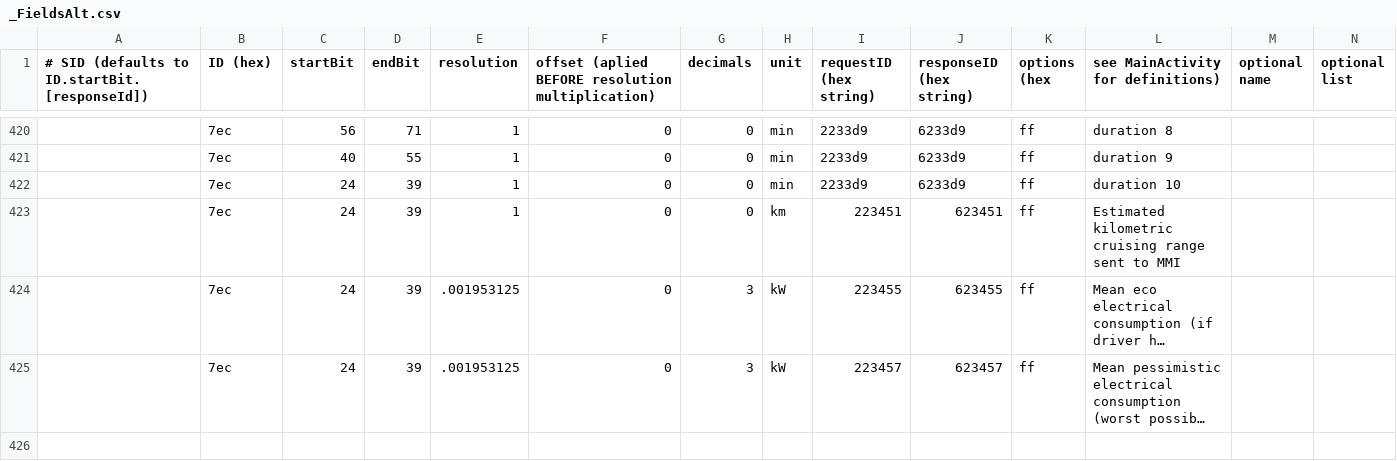
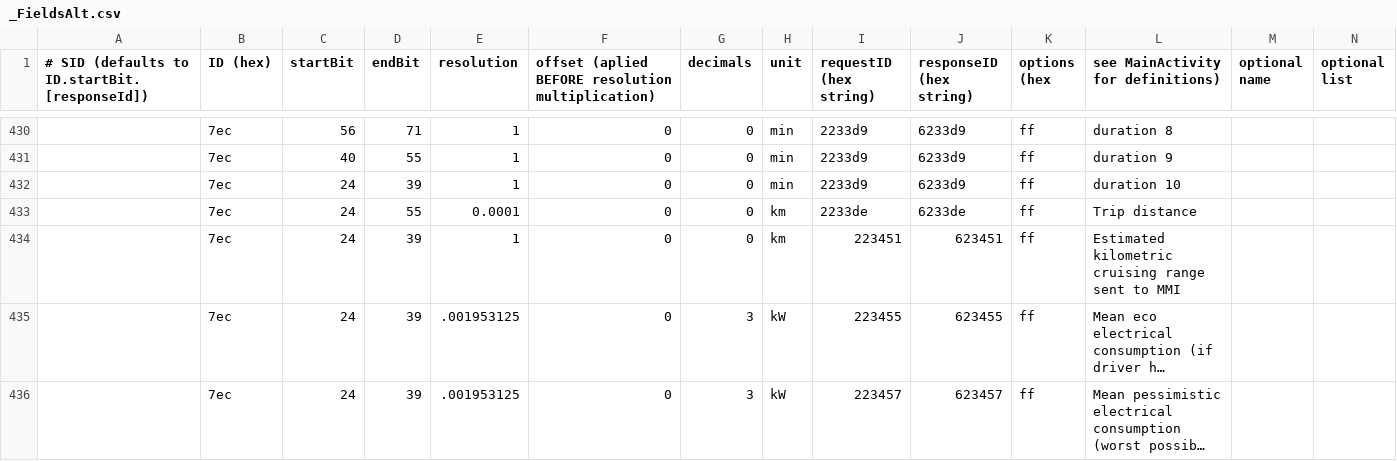
Before and after one commit to fesch/CanZE, a CSV file: app/src/main/assets/_FieldsAlt.csv, drawn as a sheet; only a part is shown, gaps mark what is left out; long unchanged cells end in …; the diff covers the shown part only; the diff names each change by its address in the sheet, - before the commit and + after, or states it on an @@ line.

```diff
--- a/app/src/main/assets/_FieldsAlt.csv
+++ b/app/src/main/assets/_FieldsAlt.csv
+row 433:  | 7ec | 24 | 55 | 0.0001 | 0 | 0 | km | 2233de | 6233de | ff | Trip distance
```
Also changed, not shown: 16 added rows, 2 removed rows and 3 edited cells elsewhere in this file, app/src/main/assets/_Fields.csv, 10 other files.
